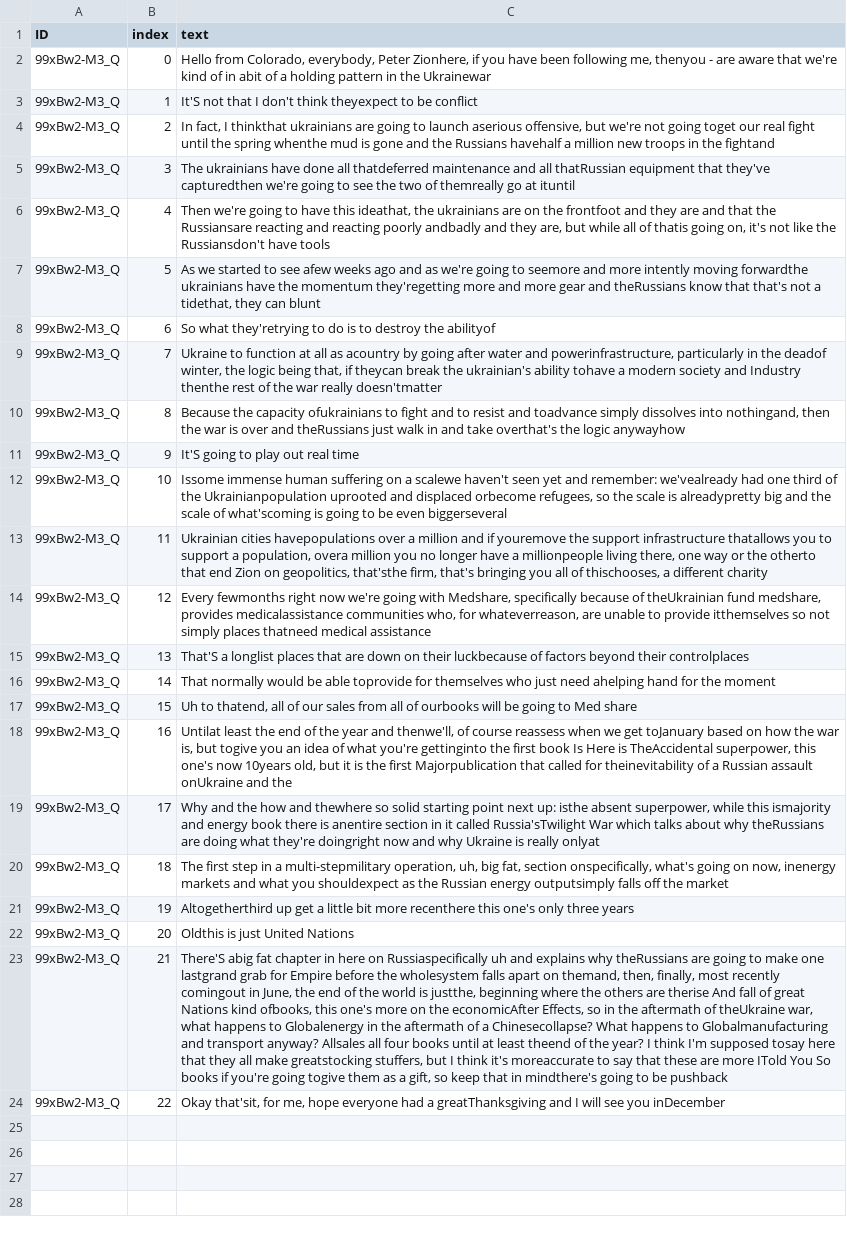
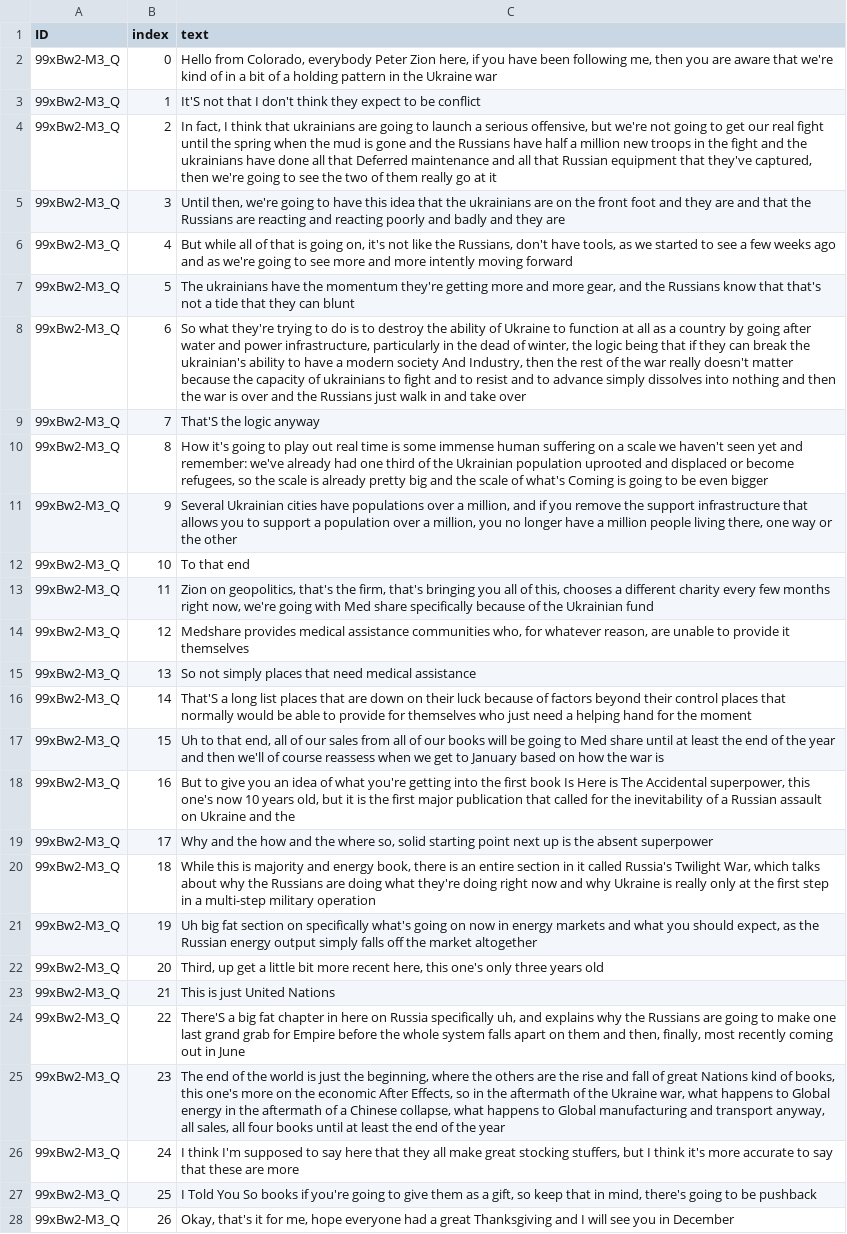
Before and after one commit to emh/ask_youtube, a CSV file: data/transcripts/99xBw2-M3_Q.sentences.csv, drawn as a sheet; the diff names each change by its address in the sheet, - before the commit and + after, or states it on an @@ line.

```diff
--- a/data/transcripts/99xBw2-M3_Q.sentences.csv
+++ b/data/transcripts/99xBw2-M3_Q.sentences.csv
-C2 (text): …from Colorado, everybody, Peter Zionhere, if you have been following me, thenyou - are aware that we're kind of in abit of a holding pattern in the Ukrainewar
+C2 (text): …from Colorado, everybody Peter Zion here, if you have been following me, then you are aware that we're kind of in a bit of a holding pattern in the Ukraine war
-C3 (text): …don't think theyexpect to be…
+C3 (text): …don't think they expect to be…
-C4 (text): …fact, I thinkthat ukrainians are going to launch aserious offensive, but we're not going toget our real fight until the spring whenthe mud is gone and the Russians havehalf a million new troops in the fightand
+C4 (text): …fact, I think that ukrainians are going to launch a serious offensive, but we're not going to get our real fight until the spring when the mud is gone and the Russians have half a million new troops in the fight and the ukrainians have done all that Deferred maintenance and all that Russian equipment that they've captured, then we're going to see the two of them really go at it
-C5 (text): The ukrainians have done all thatdeferred maintenance and all thatRussian equipment that they've capturedthen we're going to see the two of themreally go at ituntil
+C5 (text): Until then, we're going to have this idea that the ukrainians are on the front foot and they are and that the Russians are reacting and reacting poorly and badly and they are
-C6 (text): Then we're going to have this ideathat, the ukrainians are on the frontfoot and they are and that the Russiansare reacting and reacting poorly andbadly and they are, but while all of thatis going on, it's not like the Russiansdon't have tools
+C6 (text): But while all of that is going on, it's not like the Russians, don't have tools, as we started to see a few weeks ago and as we're going to see more and more intently moving forward
-C7 (text): As we started to see afew weeks ago and as we're going to seemore and more intently moving forwardthe ukrainians have the momentum they'regetting more and more gear and theRussians know that that's not a tidethat, they can…
+C7 (text): The ukrainians have the momentum they're getting more and more gear, and the Russians know that that's not a tide that they can…
-C8 (text): So what they'retrying to do is to destroy the abilityof
+C8 (text): So what they're trying to do is to destroy the ability of Ukraine to function at all as a country by going after water and power infrastructure, particularly in the dead of winter, the logic being that if they can break the ukrainian's ability to have a modern society And Industry, then the rest of the war really doesn't matter because the capacity of ukrainians to fight and to resist and to advance simply dissolves into nothing and then the war is over and the Russians just walk in and take over
-C9 (text): Ukraine to function at all as acountry by going after water and powerinfrastructure, particularly in the deadof winter, the logic being that, if theycan break the ukrainian's ability tohave a modern society and Industry thenthe rest of the war really doesn'tmatter
+C9 (text): That'S the logic anyway
-C10 (text): Because the capacity ofukrainians to fight and to resist and toadvance simply dissolves into nothingand, then the war is over and theRussians just walk in and take overthat's the logic anywayhow
+C10 (text): How it's going to play out real time is some immense human suffering on a scale we haven't seen yet and remember: we've already had one third of the Ukrainian population uprooted and displaced or become refugees, so the scale is already pretty big and the scale of what's Coming is going to be even bigger
-C11 (text): It'S going to play out real time
+C11 (text): Several Ukrainian cities have populations over a million, and if you remove the support infrastructure that allows you to support a population over a million, you no longer have a million people living there, one way or the other
-C12 (text): Issome immense human suffering on a scalewe haven't seen yet and remember: we'vealready had one third of the Ukrainianpopulation uprooted and displaced orbecome refugees, so the scale is alreadypretty big and the scale of what'scoming is going to be even biggerseveral
+C12 (text): To that end
-C13 (text): Ukrainian cities havepopulations over a million and if youremove the support infrastructure thatallows you to support a population, overa million you no longer have a millionpeople living there, one way or the otherto that end Zion on geopolitics, that'sthe firm, that's bringing you all of thischooses, a different charity
+C13 (text): Zion on geopolitics, that's the firm, that's bringing you all of this, chooses a different charity every few months right now, we're going with Med share specifically because of the Ukrainian fund
-C14 (text): Every fewmonths right now we're going with Medshare, specifically because of theUkrainian fund medshare, provides medicalassistance communities who, for whateverreason, are unable to provide itthemselves so not simply places thatneed medical assistance
+C14 (text): Medshare provides medical assistance communities who, for whatever reason, are unable to provide it themselves
-C15 (text): That'S a longlist places that are down on their luckbecause of factors beyond their controlplaces
+C15 (text): So not simply places that need medical assistance
-C16 (text): That normally would be able toprovide for themselves who just need ahelping hand for…
+C16 (text): That'S a long list places that are down on their luck because of factors beyond their control places that normally would be able to provide for themselves who just need a helping hand for…
-C17 (text): Uh to thatend, all of our sales from all of ourbooks will be going to Med share
+C17 (text): Uh to that end, all of our sales from all of our books will be going to Med share until at least the end of the year and then we'll of course reassess when we get to January based on how the war is
-C18 (text): Untilat least the end of the year and thenwe'll, of course reassess when we get toJanuary based on how the war is, but togive you an idea of what you're gettinginto the first book Is Here is TheAccidental superpower, this one's now 10years old, but it is the first Majorpublication that called for theinevitability of a Russian assault onUkraine and the
+C18 (text): But to give you an idea of what you're getting into the first book Is Here is The Accidental superpower, this one's now 10 years old, but it is the first major publication that called for the inevitability of a Russian assault on Ukraine and the
-C19 (text): …how and thewhere so solid starting point next up: isthe absent superpower, while this ismajority and energy book there is anentire section in it called Russia'sTwilight War which talks about why theRussians are doing what they're doingright now and why Ukraine is really onlyat
+C19 (text): …how and the where so, solid starting point next up is the absent superpower
-C20 (text): The first step in a multi-stepmilitary operation, uh, big fat, section onspecifically, what's going on now, inenergy markets and what you shouldexpect as the Russian energy outputsimply falls off the market
+C20 (text): While this is majority and energy book, there is an entire section in it called Russia's Twilight War, which talks about why the Russians are doing what they're doing right now and why Ukraine is really only at the first step in a multi-step military operation
-C21 (text): Altogetherthird up get a little bit more recenthere this one's only three years
+C21 (text): Uh big fat section on specifically what's going on now in energy markets and what you should expect, as the Russian energy output simply falls off the market altogether
-C22 (text): Oldthis is just United Nations
+C22 (text): Third, up get a little bit more recent here, this one's only three years old
-C23 (text): There'S abig fat chapter in here on Russiaspecifically uh and explains why theRussians are going to make one lastgrand grab for Empire before the wholesystem falls apart on themand, then, finally, most recently comingout in June, the end of the world is justthe, beginning where the others are therise And fall of great Nations kind ofbooks, this one's more on the economicAfter Effects, so in the aftermath of theUkraine war, what happens to Globalenergy in the aftermath of a Chinesecollapse? What happens to Globalmanufacturing and transport anyway? Allsales all four books until at least theend of the year? I think I'm supposed tosay here that they all make greatstocking stuffers, but I think it's moreaccurate to say that these are more ITold You So books if you're going togive them as a gift, so keep that in mindthere's going to be pushback
+C23 (text): This is just United Nations
-C24 (text): Okay that'sit, for me, hope everyone had a greatThanksgiving and I will see you inDecember
+C24 (text): There'S a big fat chapter in here on Russia specifically uh, and explains why the Russians are going to make one last grand grab for Empire before the whole system falls apart on them and then, finally, most recently coming out in June
+row 25: 99xBw2-M3_Q | 23 | The end of the world is just the beginning, where the others are the rise and fall of great Nations kind of books, this one's more on the economic After Effects, so in the aftermath of the Ukraine war, what happens to Global energy in the aftermath of a Chinese collapse, what happens to Global manufacturing and transport anyway, all sales, all four books until at least the end of the year
+row 26: 99xBw2-M3_Q | 24 | I think I'm supposed to say here that they all make great stocking stuffers, but I think it's more accurate to say that these are more
+row 27: 99xBw2-M3_Q | 25 | I Told You So books if you're going to give them as a gift, so keep that in mind, there's going to be pushback
+row 28: 99xBw2-M3_Q | 26 | Okay, that's it for me, hope everyone had a great Thanksgiving and I will see you in December
```
Also changed, not shown: data/transcripts/5lz33mFSJxA.sentences.csv, data/transcripts/QzT38jCUpgU.sentences.csv, 8 other files.
